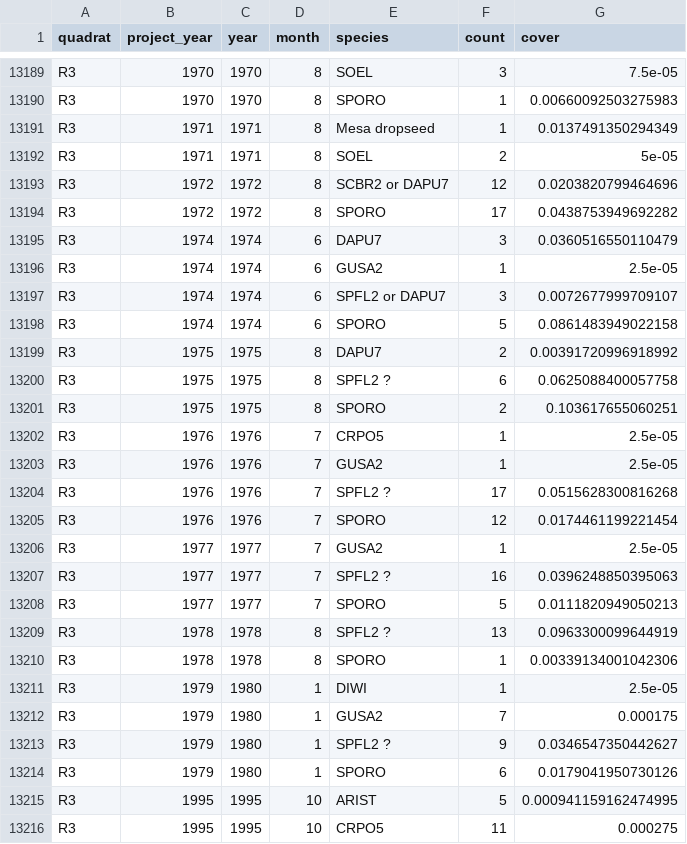
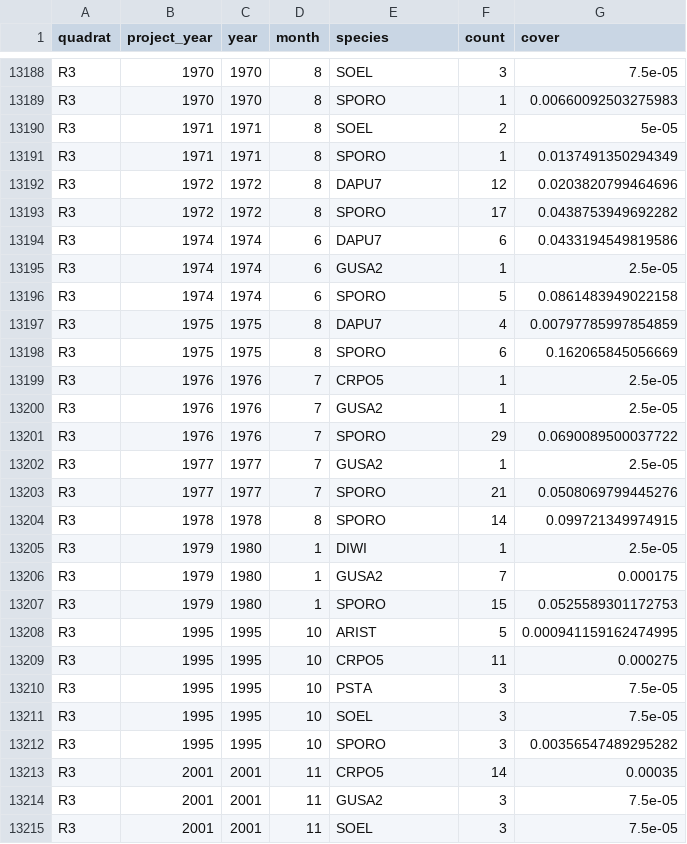
Before and after one commit to emchristensen/JRN_quadrat_timeseries, a CSV file: data/all_species_counts_cover.csv, drawn as a sheet; only a part is shown, gaps mark what is left out; the shorter side is filled out with more unchanged rows; the diff covers the shown part only.

Commit message:
data update

```diff
--- a/data/all_species_counts_cover.csv
+++ b/data/all_species_counts_cover.csv
@@ -13190,26 +13189,20 @@
 "R3","1970",1970,8,"SPORO",1,0.00660092503275983
-"R3","1971",1971,8,"Mesa dropseed",1,0.0137491350294349
 "R3","1971",1971,8,"SOEL",2,5e-05
-"R3","1972",1972,8,"SCBR2 or DAPU7",12,0.0203820799464696
+"R3","1971",1971,8,"SPORO",1,0.0137491350294349
+"R3","1972",1972,8,"DAPU7",12,0.0203820799464696
 "R3","1972",1972,8,"SPORO",17,0.0438753949692282
-"R3","1974",1974,6,"DAPU7",3,0.0360516550110479
+"R3","1974",1974,6,"DAPU7",6,0.0433194549819586
 "R3","1974",1974,6,"GUSA2",1,2.5e-05
-"R3","1974",1974,6,"SPFL2 or DAPU7",3,0.0072677999709107
 "R3","1974",1974,6,"SPORO",5,0.0861483949022158
-"R3","1975",1975,8,"DAPU7",2,0.00391720996918992
-"R3","1975",1975,8,"SPFL2 ?",6,0.0625088400057758
-"R3","1975",1975,8,"SPORO",2,0.103617655060251
+"R3","1975",1975,8,"DAPU7",4,0.00797785997854859
+"R3","1975",1975,8,"SPORO",6,0.162065845056669
 "R3","1976",1976,7,"CRPO5",1,2.5e-05
 "R3","1976",1976,7,"GUSA2",1,2.5e-05
-"R3","1976",1976,7,"SPFL2 ?",17,0.0515628300816268
-"R3","1976",1976,7,"SPORO",12,0.0174461199221454
+"R3","1976",1976,7,"SPORO",29,0.0690089500037722
 "R3","1977",1977,7,"GUSA2",1,2.5e-05
-"R3","1977",1977,7,"SPFL2 ?",16,0.0396248850395063
-"R3","1977",1977,7,"SPORO",5,0.0111820949050213
-"R3","1978",1978,8,"SPFL2 ?",13,0.0963300099644919
-"R3","1978",1978,8,"SPORO",1,0.00339134001042306
+"R3","1977",1977,7,"SPORO",21,0.0508069799445276
+"R3","1978",1978,8,"SPORO",14,0.099721349974915
 "R3","1979",1980,1,"DIWI",1,2.5e-05
 "R3","1979",1980,1,"GUSA2",7,0.000175
-"R3","1979",1980,1,"SPFL2 ?",9,0.0346547350442627
-"R3","1979",1980,1,"SPORO",6,0.0179041950730126
+"R3","1979",1980,1,"SPORO",15,0.0525589301172753
 "R3","1995",1995,10,"ARIST",5,0.000941159162474995
```
Also changed, not shown: 1 removed row and 9 edited cells elsewhere in this file, data/grass_species_totals.csv, data/quadrat_veg.csv.
